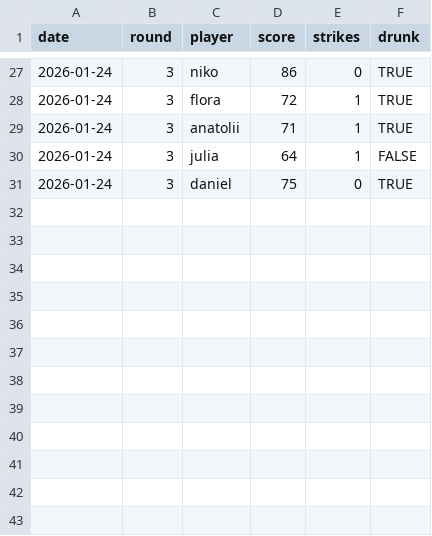
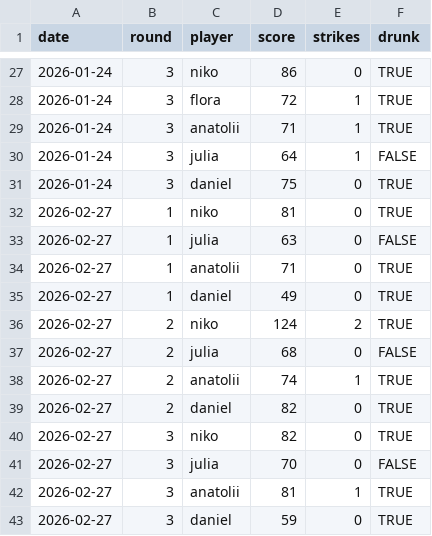
Before and after one commit to julia-king-edu/bowling-stats, a CSV file: data/scores.csv, drawn as a sheet; only a part is shown, gaps mark what is left out; the diff names each change by its address in the sheet, - before the commit and + after, or states it on an @@ line.

```diff
--- a/data/scores.csv
+++ b/data/scores.csv
+row 32: 2026-02-27 | 1 | niko | 81 | 0 | TRUE
+row 33: 2026-02-27 | 1 | julia | 63 | 0 | FALSE
+row 34: 2026-02-27 | 1 | anatolii | 71 | 0 | TRUE
+row 35: 2026-02-27 | 1 | daniel | 49 | 0 | TRUE
+row 36: 2026-02-27 | 2 | niko | 124 | 2 | TRUE
+row 37: 2026-02-27 | 2 | julia | 68 | 0 | FALSE
+row 38: 2026-02-27 | 2 | anatolii | 74 | 1 | TRUE
+row 39: 2026-02-27 | 2 | daniel | 82 | 0 | TRUE
+row 40: 2026-02-27 | 3 | niko | 82 | 0 | TRUE
+row 41: 2026-02-27 | 3 | julia | 70 | 0 | FALSE
+row 42: 2026-02-27 | 3 | anatolii | 81 | 1 | TRUE
+row 43: 2026-02-27 | 3 | daniel | 59 | 0 | TRUE
```
Also changed, not shown: 32 other files.
